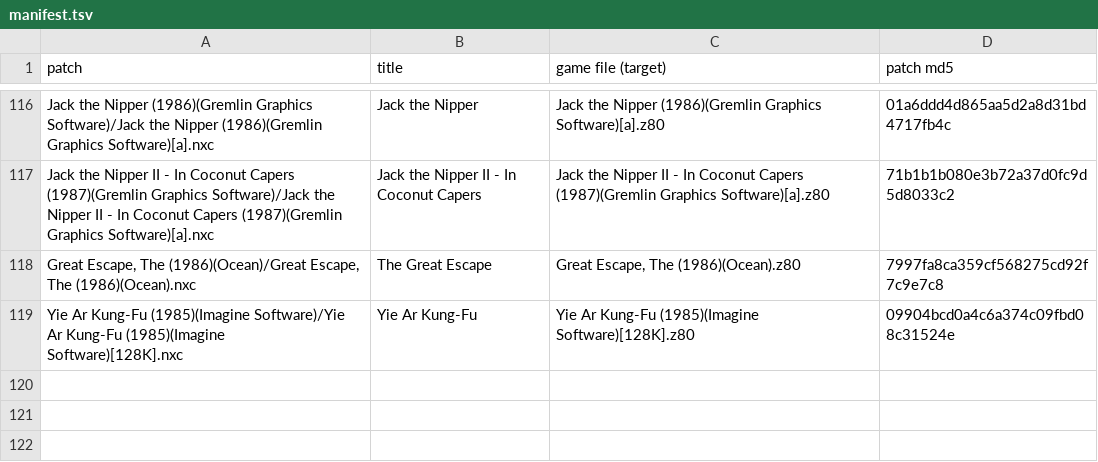
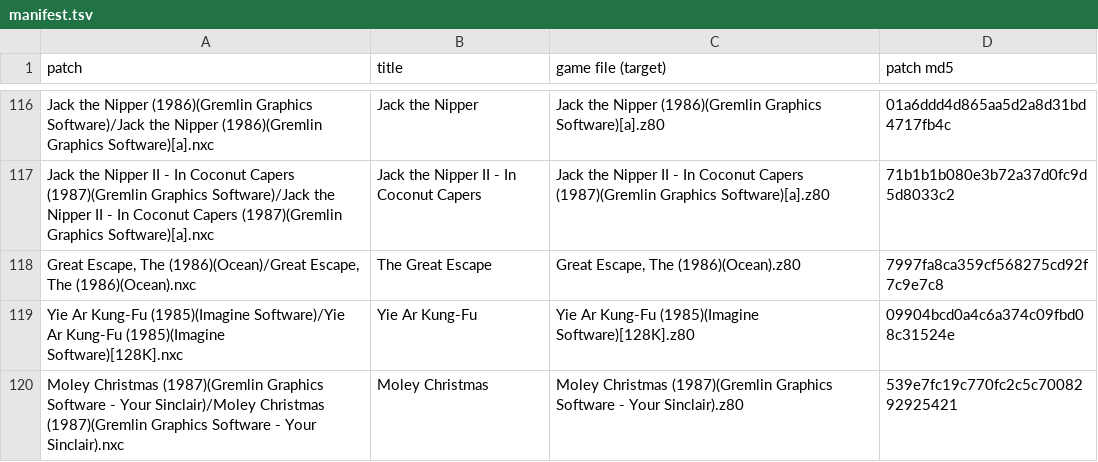
Before and after one commit to jattree/nxc, a TSV file: patches/manifest.tsv, drawn as a sheet; only a part is shown, gaps mark what is left out; the diff names each change by its address in the sheet, - before the commit and + after, or states it on an @@ line.

Commit message:
feat: Moley Christmas 1.0
New game (Gremlin for Your Sinclair, 1987). Monty, the enemies and the
pickups are Next sprites in their own colours; the screen underneath stays
exactly as the game draws it, because the game checks it for collisions.
Infinite lives, off by default, covers both ways of losing a life. The patch
needs the clean TOSEC snapshot: a widely shared tape copy already has one of
the two lose-a-life instructions removed.

Five recordings identical on this build (9,419 frames, both death paths with
the cheat off and on). Played by the owner in OverSpec, 2026-11-28: good.
Not yet on hardware. README: 119 patches for 112 games.

```diff
--- a/patches/manifest.tsv
+++ b/patches/manifest.tsv
+row 120: Moley Christmas (1987)(Gremlin Graphics Software - Your Sinclair)/Moley Christmas (1987)(Gremlin Graphics Software - Your Sinclair).nxc | Moley Christmas | Moley Christmas (1987)(Gremlin Graphics Software - Your Sinclair).z80 | 539e7fc19c770fc2c5c7008292925421
```
Also changed, not shown: 3 other files.
